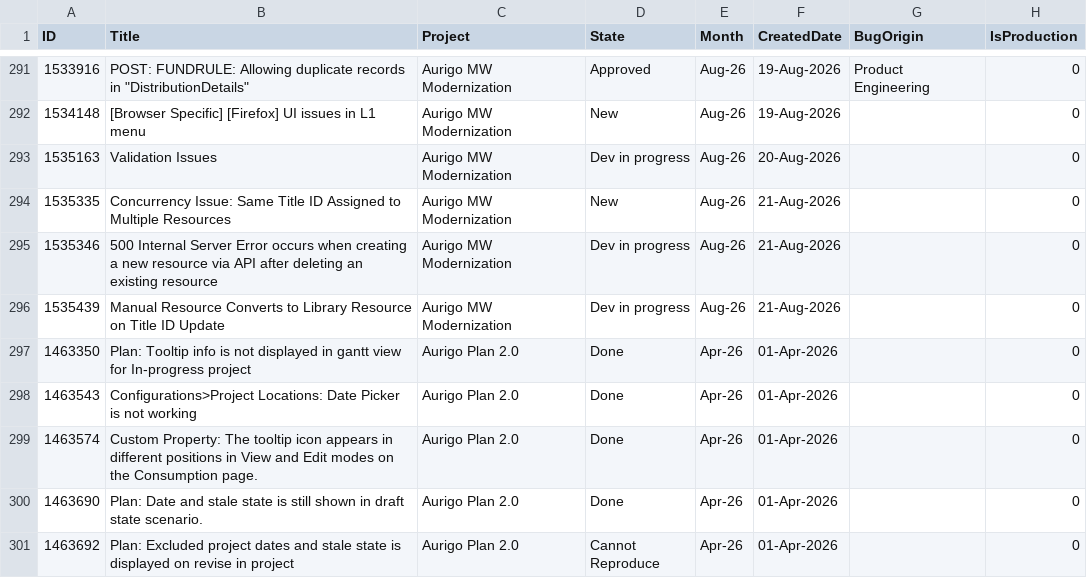
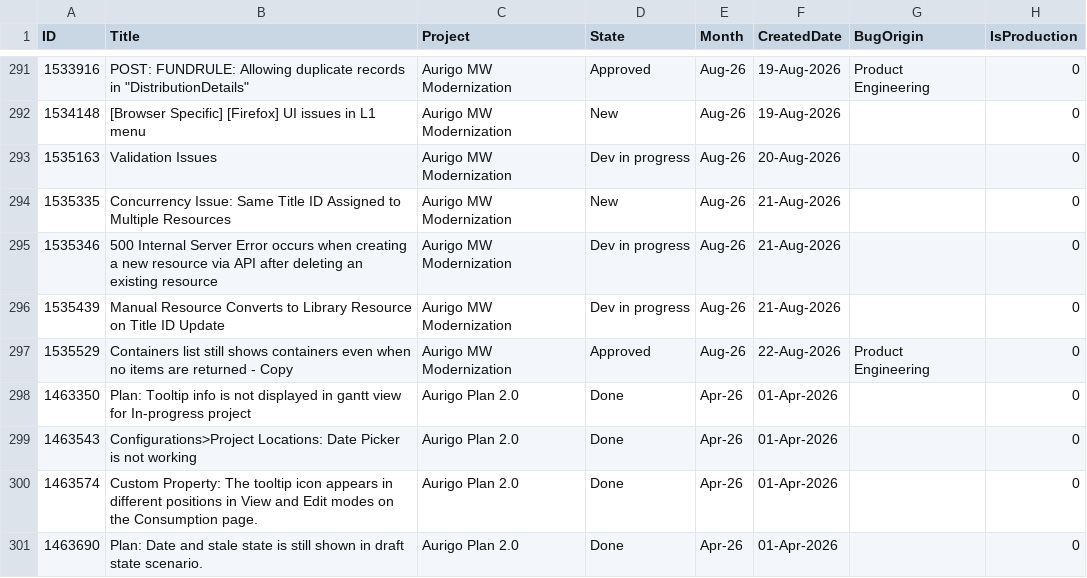
Before and after one commit to manishwali/Experiment, a CSV file: KPI_Bugs.csv, drawn as a sheet; only a part is shown, gaps mark what is left out; the shorter side is filled out with more unchanged rows; the diff names each change by its address in the sheet, - before the commit and + after, or states it on an @@ line.

```diff
--- a/KPI_Bugs.csv
+++ b/KPI_Bugs.csv
+row 297: 1535529 | Containers list still shows containers even when no items are returned - Copy | Aurigo MW Modernization | Approved | Aug-26 | 22-Aug-2026 | Product Engineering | 0
```
